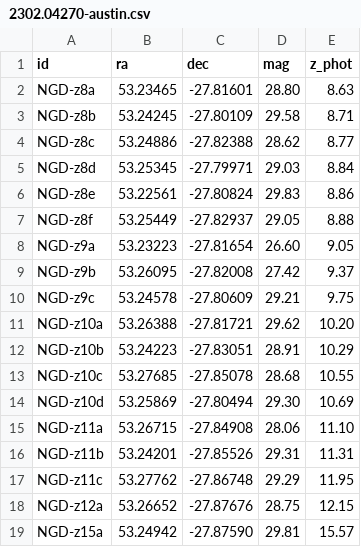
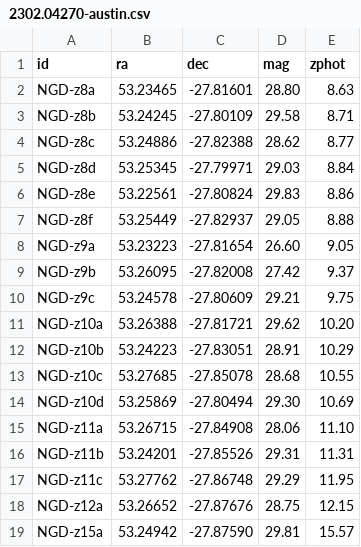
Before and after one commit to dawn-cph/jwst-sources, a CSV file: tables/2302.04270-austin.csv, drawn as a sheet.

```diff
--- a/tables/2302.04270-austin.csv
+++ b/tables/2302.04270-austin.csv
@@ -1,2 +1,2 @@
-id, ra, dec, mag, z_phot
+id, ra, dec, mag, zphot
 NGD-z8a    ,  53.23465, -27.81601, 28.80 ,  8.63
```
Also changed, not shown: jwst-sources.csv, 1 other file.
